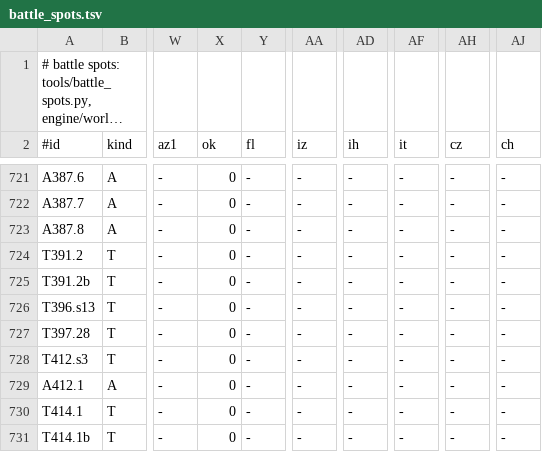
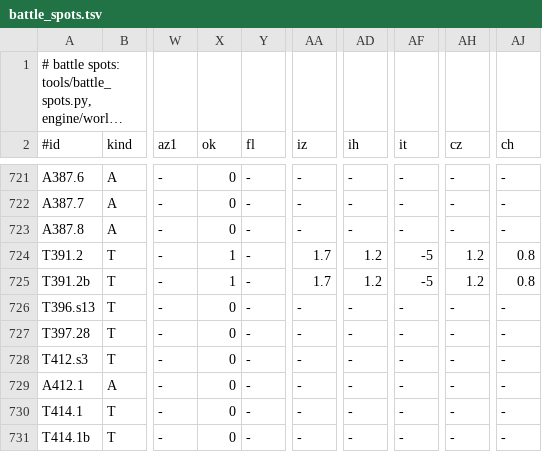
Before and after one commit to Project-Holon/eidos, a TSV file: engine/world/battle_spots.tsv, drawn as a sheet; only a part is shown, gaps mark what is left out; long unchanged cells end in …; the diff names each change by its address in the sheet, - before the commit and + after, or states it on an @@ line.

```diff
--- a/engine/world/battle_spots.tsv
+++ b/engine/world/battle_spots.tsv
-X724:X725 (ok): 0
+X724:X725 (ok): 1
-AA724:AA725 (iz): -
+AA724:AA725 (iz): 1.7
-AD724:AD725 (ih): -
+AD724:AD725 (ih): 1.2
-AF724:AF725 (it): -
+AF724:AF725 (it): -5
-AH724:AH725 (cz): -
+AH724:AH725 (cz): 1.2
-AJ724:AJ725 (ch): -
+AJ724:AJ725 (ch): 0.8
```
Also changed, not shown: 23 other files.
